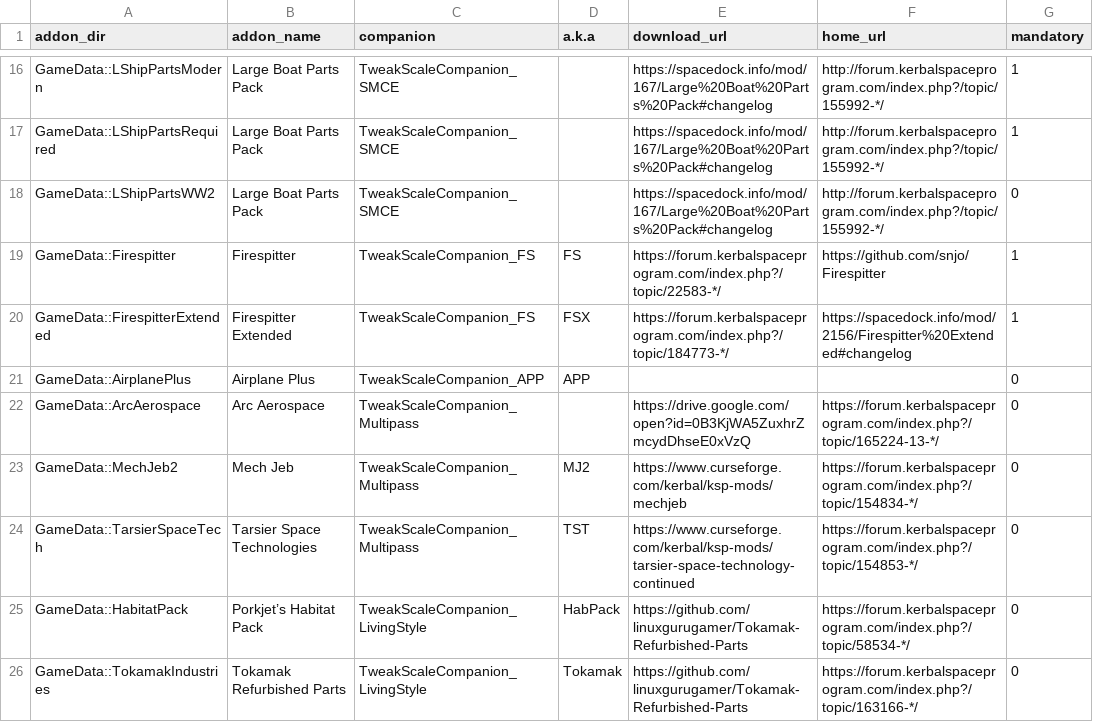
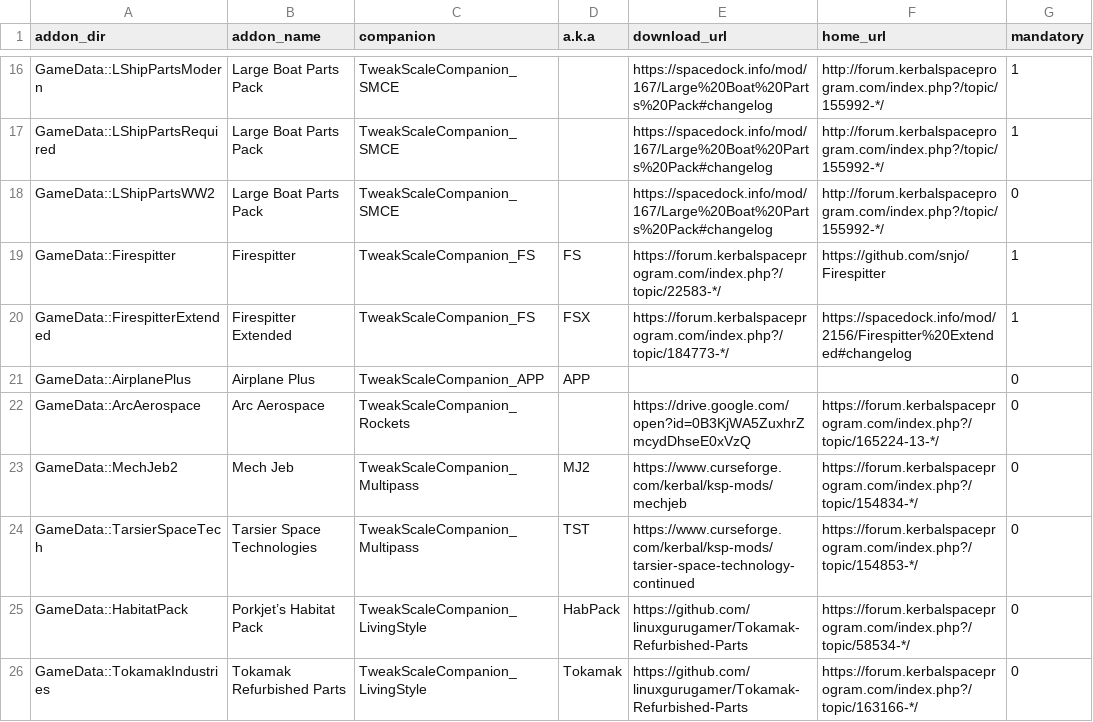
Before and after one commit to TweakScale/Companion, a CSV file: Database/AddOns-v1_1.csv, drawn as a sheet; only a part is shown, gaps mark what is left out.

Commit message:
Moving Arc Aerospace's Wyvern from Multipass to Rockets. For https://github.com/TweakScale/Companion/issues/28

```diff
--- a/Database/AddOns-v1_1.csv
+++ b/Database/AddOns-v1_1.csv
@@ -21,3 +21,3 @@ GameData::FirespitterExtended	Firespitter Extended	TweakScaleCompanion_FS	FSX	ht
 GameData::AirplanePlus	Airplane Plus	TweakScaleCompanion_APP	APP			0
-GameData::ArcAerospace	Arc Aerospace	TweakScaleCompanion_Multipass		https://drive.google.com/open?id=0B3KjWA5ZuxhrZmcydDhseE0xVzQ	https://forum.kerbalspaceprogram.com/index.php?/topic/165224-13-*/	0
+GameData::ArcAerospace	Arc Aerospace	TweakScaleCompanion_Rockets		https://drive.google.com/open?id=0B3KjWA5ZuxhrZmcydDhseE0xVzQ	https://forum.kerbalspaceprogram.com/index.php?/topic/165224-13-*/	0
 GameData::MechJeb2	Mech Jeb	TweakScaleCompanion_Multipass	MJ2	https://www.curseforge.com/kerbal/ksp-mods/mechjeb	https://forum.kerbalspaceprogram.com/index.php?/topic/154834-*/	0
```
Also changed, not shown: 2 other files.
